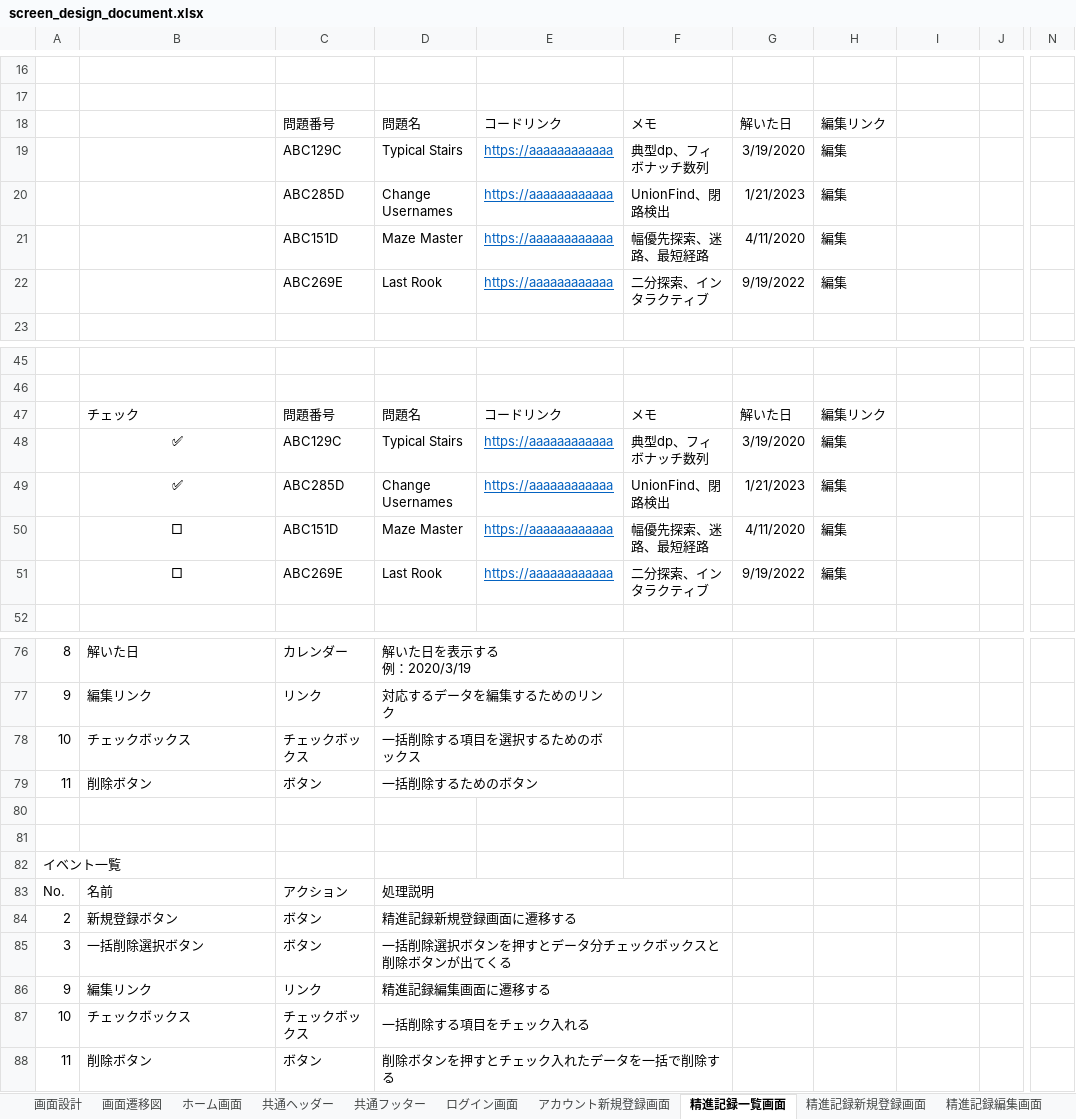
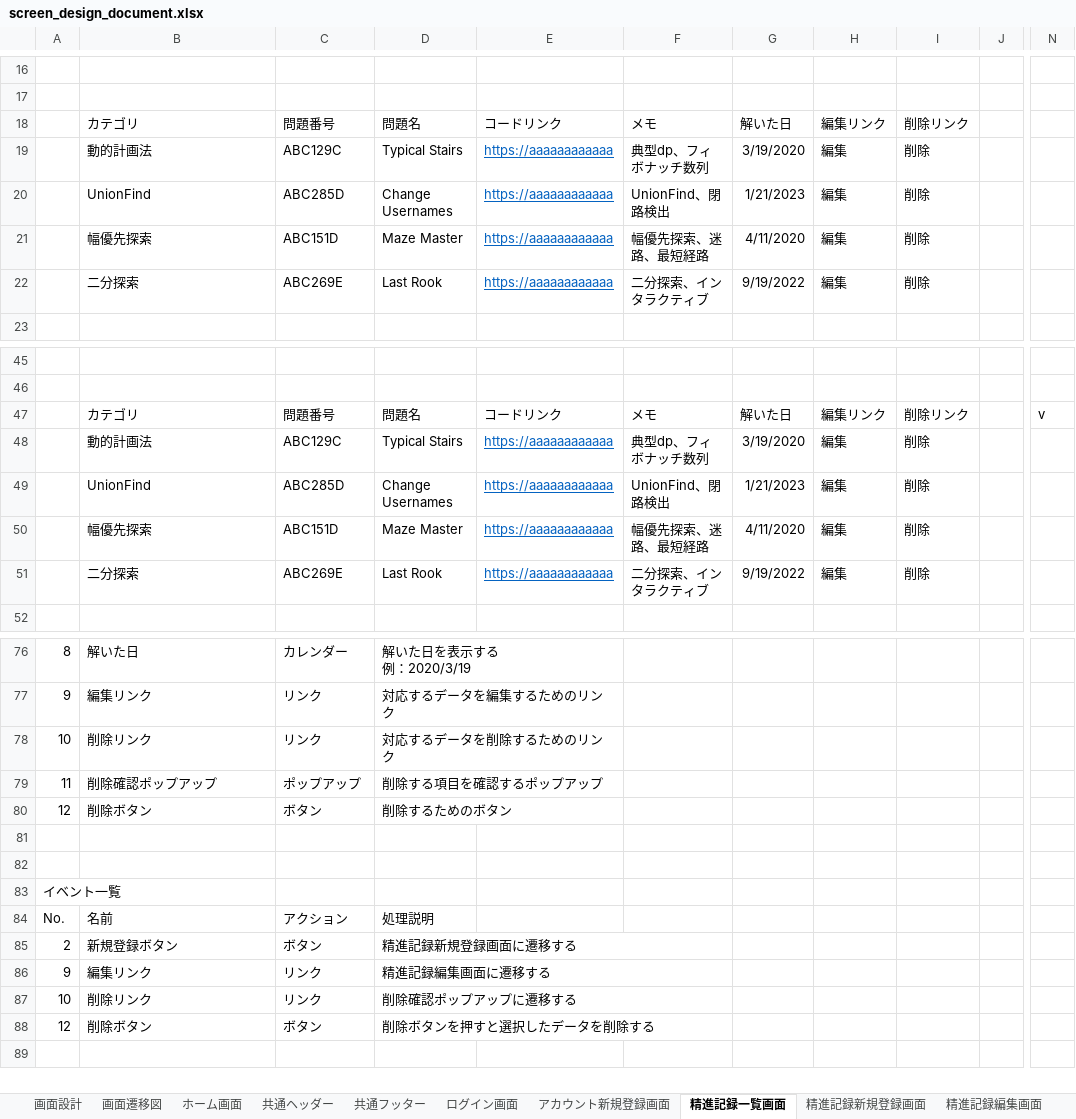
Before and after one commit to osumi-kyopuro/kyopuroRecordApp, an Excel workbook: document/screen_design_document.xlsx, sheet 精進記録一覧画面, drawn as a sheet; only a part is shown, gaps mark what is left out; values as stored, in another font and other column widths than the file's, no borders; charts and pictures not drawn; removed rows and columns are numbered as before the commit, all else as after; rows hold the shown columns only; the diff covers the shown part only; the diff names each change by its address in the sheet, - before the commit and + after, or states it on an @@ line.

```diff
--- a/document/screen_design_document.xlsx (sheet 精進記録一覧画面)
+++ b/document/screen_design_document.xlsx (sheet 精進記録一覧画面)
-B18: (empty)
+B18: カテゴリ
-I18: (empty)
+I18: 削除リンク
-B19: (empty)
+B19: 動的計画法
-I19:I22: (empty)
+I19:I22: 削除
-B20: (empty)
+B20: UnionFind
-B21: (empty)
+B21: 幅優先探索
-B22: (empty)
+B22: 二分探索
-B47: チェック
+B47: カテゴリ
-I47: (empty)
+I47: 削除リンク
-N47: (empty)
+N47: v
-B48: ✅
+B48: 動的計画法
-B48:B51 alignment: center
+B48:B51 alignment: left
-I48:I51: (empty)
+I48:I51: 削除
-B49: ✅
+B49: UnionFind
-B50: □
+B50: 幅優先探索
-B51: □
+B51: 二分探索
-B78: チェックボックス
+B78: 削除リンク
-C78: チェックボックス
+C78: リンク
-D78: 一括削除する項目を選択するためのボックス
+D78: 対応するデータを削除するためのリンク
+row 79: 11 | 削除確認ポップアップ | ポップアップ | 削除する項目を確認するポップアップ
-A80: 11
+A80: 12
-D80: 一括削除するためのボタン
+D80: 削除するためのボタン
-D83:F83 merged
-row 85: 3 | 一括削除選択ボタン | ボタン | 一括削除選択ボタンを押すとデータ分チェックボックスと削除ボタンが出てくる
-row 87: 10 | チェックボックス | チェックボックス | 一括削除する項目をチェック入れる
+row 87: 10 | 削除リンク | リンク | 削除確認ポップアップに遷移する
-A88: 11
+A88: 12
-D88: 削除ボタンを押すとチェック入れたデータを一括で削除する
+D88: 削除ボタンを押すと選択したデータを削除する
```
Also changed, not shown: 1 added row, 1 removed row, 1 edited cell and merged cells elsewhere in this sheet, sheet 精進記録編集画面, sheet 精進記録新規登録画面, sheet 画面設計, charts or pictures, 1 other file.
